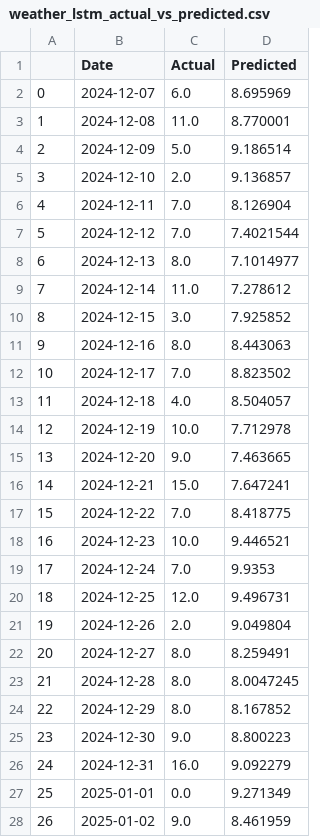
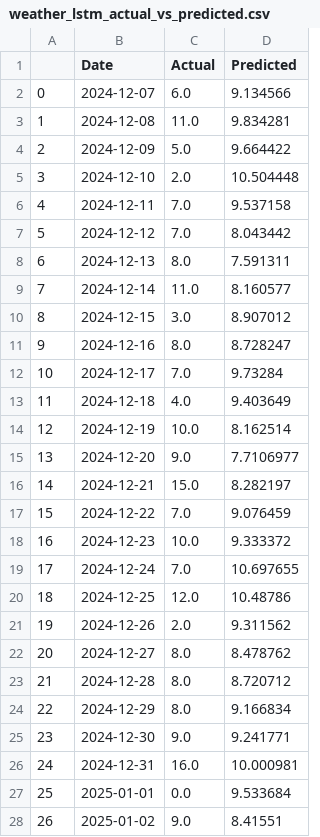
Before and after one commit to Aheer-Sravon/SARIMA_LSTM_FBPROPHET, a CSV file: scripts/log/weather_lstm_actual_vs_predicted.csv, drawn as a sheet; only a part is shown; the diff covers the shown part only.

```diff
--- a/scripts/log/weather_lstm_actual_vs_predicted.csv
+++ b/scripts/log/weather_lstm_actual_vs_predicted.csv
@@ -1,28 +1,28 @@
 ,Date,Actual,Predicted
-0,2024-12-07,6.0,8.695969
-1,2024-12-08,11.0,8.770001
-2,2024-12-09,5.0,9.186514
-3,2024-12-10,2.0,9.136857
-4,2024-12-11,7.0,8.126904
-5,2024-12-12,7.0,7.4021544
-6,2024-12-13,8.0,7.1014977
-7,2024-12-14,11.0,7.278612
-8,2024-12-15,3.0,7.925852
-9,2024-12-16,8.0,8.443063
-10,2024-12-17,7.0,8.823502
-11,2024-12-18,4.0,8.504057
-12,2024-12-19,10.0,7.712978
-13,2024-12-20,9.0,7.463665
-14,2024-12-21,15.0,7.647241
-15,2024-12-22,7.0,8.418775
-16,2024-12-23,10.0,9.446521
-17,2024-12-24,7.0,9.9353
-18,2024-12-25,12.0,9.496731
-19,2024-12-26,2.0,9.049804
-20,2024-12-27,8.0,8.259491
-21,2024-12-28,8.0,8.0047245
-22,2024-12-29,8.0,8.167852
-23,2024-12-30,9.0,8.800223
-24,2024-12-31,16.0,9.092279
-25,2025-01-01,0.0,9.271349
-26,2025-01-02,9.0,8.461959
+0,2024-12-07,6.0,9.134566
+1,2024-12-08,11.0,9.834281
+2,2024-12-09,5.0,9.664422
+3,2024-12-10,2.0,10.504448
+4,2024-12-11,7.0,9.537158
+5,2024-12-12,7.0,8.043442
+6,2024-12-13,8.0,7.591311
+7,2024-12-14,11.0,8.160577
+8,2024-12-15,3.0,8.907012
+9,2024-12-16,8.0,8.728247
+10,2024-12-17,7.0,9.73284
+11,2024-12-18,4.0,9.403649
+12,2024-12-19,10.0,8.162514
+13,2024-12-20,9.0,7.7106977
+14,2024-12-21,15.0,8.282197
+15,2024-12-22,7.0,9.076459
+16,2024-12-23,10.0,9.333372
+17,2024-12-24,7.0,10.697655
+18,2024-12-25,12.0,10.48786
+19,2024-12-26,2.0,9.311562
+20,2024-12-27,8.0,8.478762
+21,2024-12-28,8.0,8.720712
+22,2024-12-29,8.0,9.166834
+23,2024-12-30,9.0,9.241771
+24,2024-12-31,16.0,10.000981
+25,2025-01-01,0.0,9.533684
+26,2025-01-02,9.0,8.41551
```
Also changed, not shown: 36 edited cells elsewhere in this file, 13 other files.
